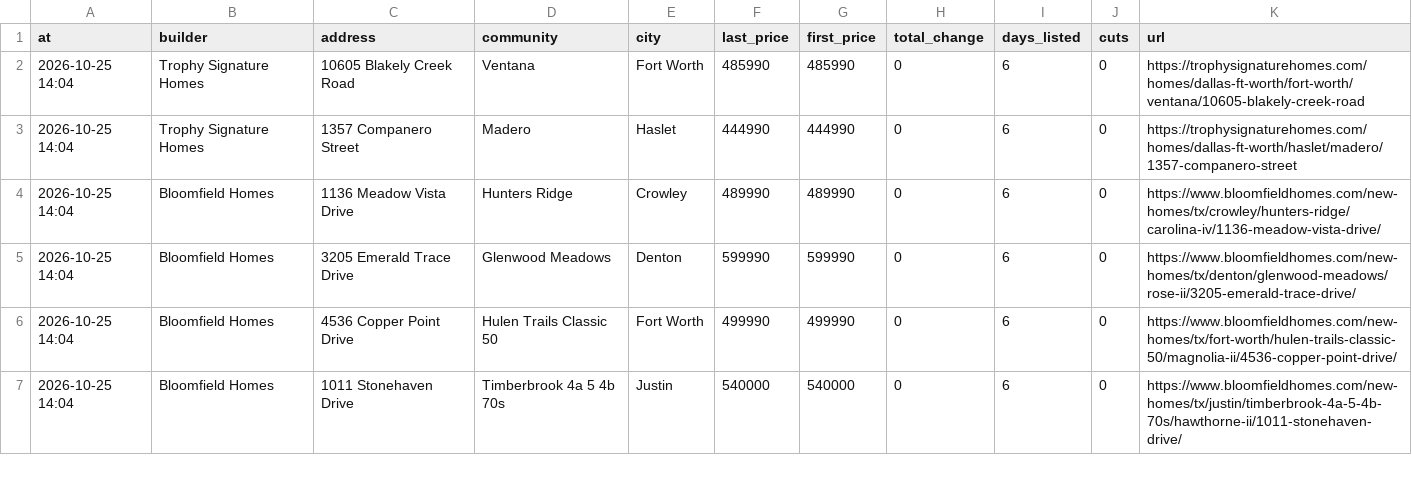
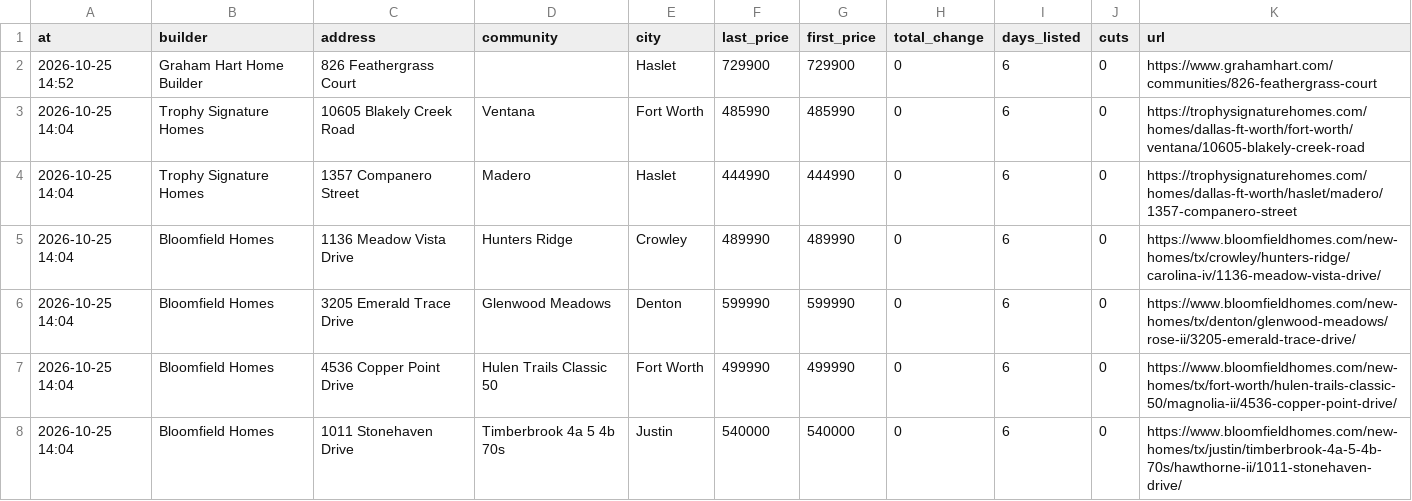
Before and after one commit to Crutledge13/dfw-builder-tracker, a CSV file: docs/data/sold_removed.csv, drawn as a sheet; only a part is shown.

```diff
--- a/docs/data/sold_removed.csv
+++ b/docs/data/sold_removed.csv
@@ -1,2 +1,3 @@
 at,builder,address,community,city,last_price,first_price,total_change,days_listed,cuts,url
+2026-10-25 14:52,Graham Hart Home Builder,826 Feathergrass Court,,Haslet,729900,729900,0,6,0,https://www.grahamhart.com/communities/826-feathergrass-court
 2026-10-25 14:04,Trophy Signature Homes,10605 Blakely Creek Road,Ventana,Fort Worth,485990,485990,0,6,0,https://trophysignaturehomes.com/homes/dallas-ft-worth/fort-worth/ventana/10605-blakely-creek-road
```
Also changed, not shown: docs/data/incentives.csv, docs/data/new_homes.csv, 21 other files.
